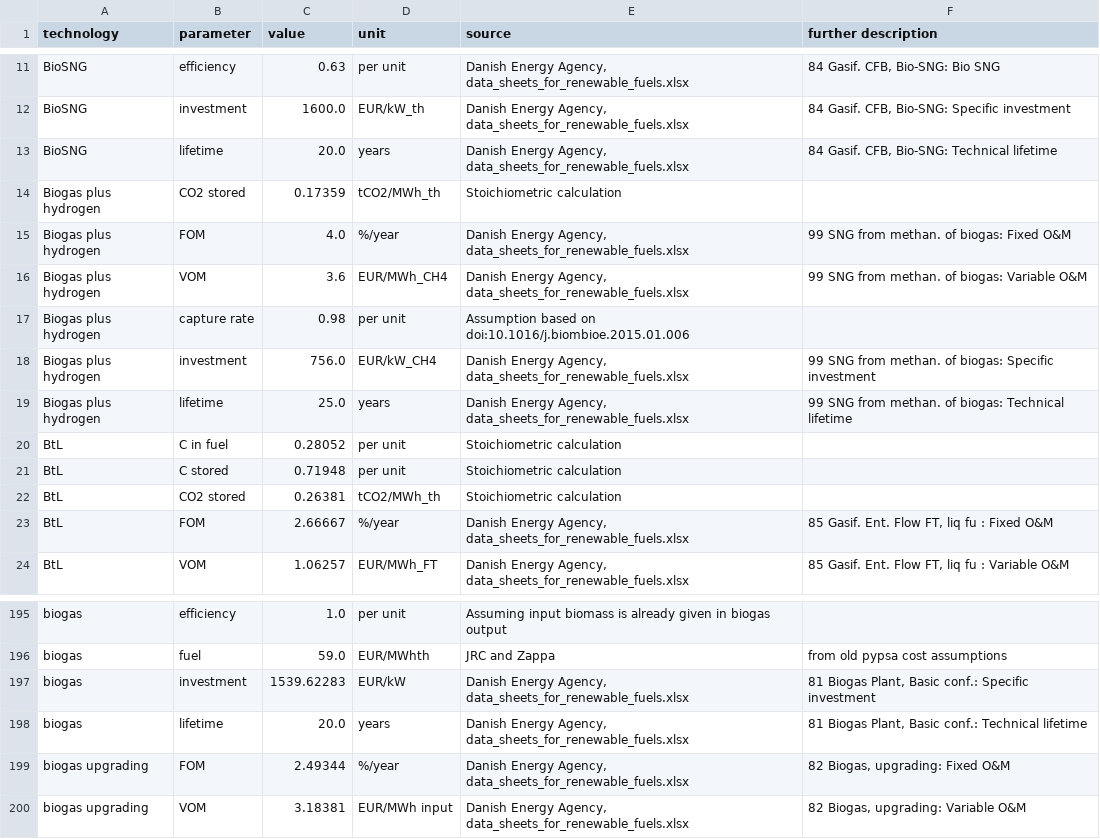
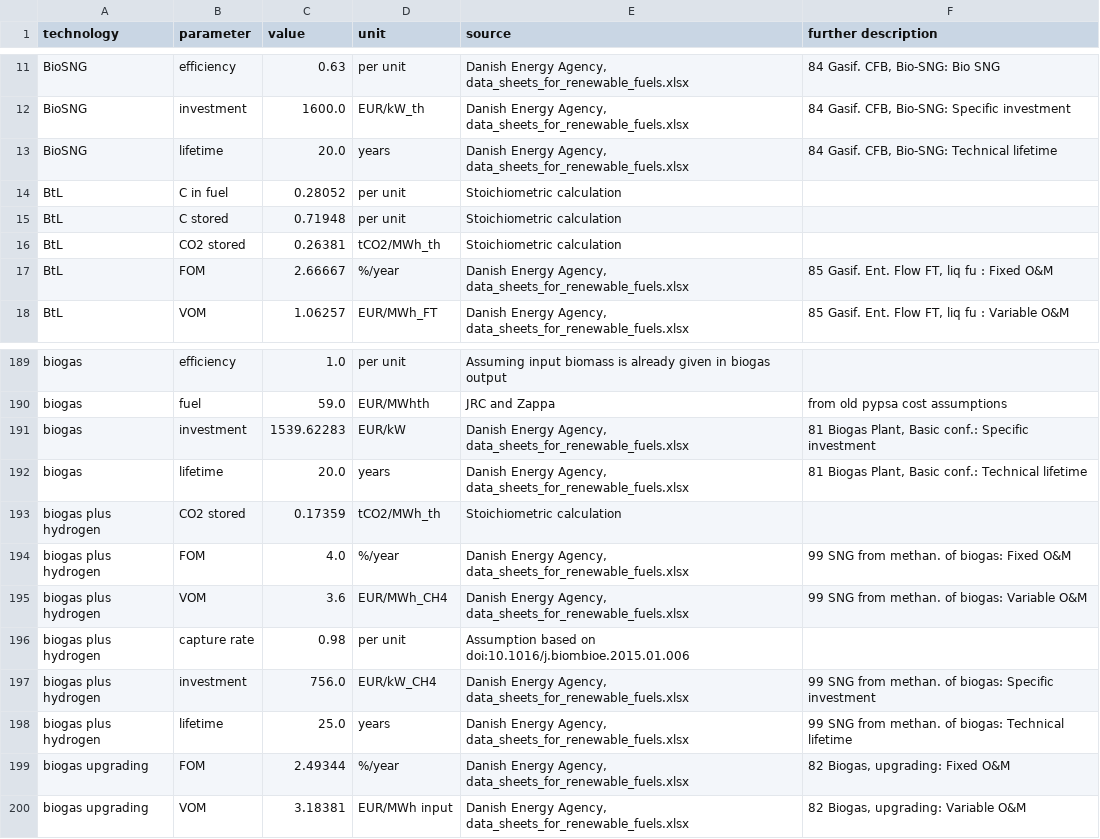
Before and after one commit to PyPSA/technology-data, a CSV file: outputs/costs_2030.csv, drawn as a sheet; only a part is shown, gaps mark what is left out.

```diff
--- a/outputs/costs_2030.csv
+++ b/outputs/costs_2030.csv
@@ -13,8 +13,2 @@ BioSNG,investment,1600.0,EUR/kW_th,"Danish Energy Agency, data_sheets_for_renewa
 BioSNG,lifetime,20.0,years,"Danish Energy Agency, data_sheets_for_renewable_fuels.xlsx","84 Gasif. CFB, Bio-SNG:  Technical lifetime"
-Biogas plus hydrogen,CO2 stored,0.17359,tCO2/MWh_th,Stoichiometric calculation,
-Biogas plus hydrogen,FOM,4.0,%/year,"Danish Energy Agency, data_sheets_for_renewable_fuels.xlsx",99 SNG from methan. of biogas:  Fixed O&M
-Biogas plus hydrogen,VOM,3.6,EUR/MWh_CH4,"Danish Energy Agency, data_sheets_for_renewable_fuels.xlsx",99 SNG from methan. of biogas:  Variable O&M
-Biogas plus hydrogen,capture rate,0.98,per unit,Assumption based on doi:10.1016/j.biombioe.2015.01.006,
-Biogas plus hydrogen,investment,756.0,EUR/kW_CH4,"Danish Energy Agency, data_sheets_for_renewable_fuels.xlsx",99 SNG from methan. of biogas:  Specific investment
-Biogas plus hydrogen,lifetime,25.0,years,"Danish Energy Agency, data_sheets_for_renewable_fuels.xlsx",99 SNG from methan. of biogas:  Technical lifetime
 BtL,C in fuel,0.28052,per unit,Stoichiometric calculation,
@@ -198,2 +192,8 @@ biogas,investment,1539.62283,EUR/kW,"Danish Energy Agency, data_sheets_for_renew
 biogas,lifetime,20.0,years,"Danish Energy Agency, data_sheets_for_renewable_fuels.xlsx","81 Biogas Plant, Basic conf.:  Technical lifetime"
+biogas plus hydrogen,CO2 stored,0.17359,tCO2/MWh_th,Stoichiometric calculation,
+biogas plus hydrogen,FOM,4.0,%/year,"Danish Energy Agency, data_sheets_for_renewable_fuels.xlsx",99 SNG from methan. of biogas:  Fixed O&M
+biogas plus hydrogen,VOM,3.6,EUR/MWh_CH4,"Danish Energy Agency, data_sheets_for_renewable_fuels.xlsx",99 SNG from methan. of biogas:  Variable O&M
+biogas plus hydrogen,capture rate,0.98,per unit,Assumption based on doi:10.1016/j.biombioe.2015.01.006,
+biogas plus hydrogen,investment,756.0,EUR/kW_CH4,"Danish Energy Agency, data_sheets_for_renewable_fuels.xlsx",99 SNG from methan. of biogas:  Specific investment
+biogas plus hydrogen,lifetime,25.0,years,"Danish Energy Agency, data_sheets_for_renewable_fuels.xlsx",99 SNG from methan. of biogas:  Technical lifetime
 biogas upgrading,FOM,2.49344,%/year,"Danish Energy Agency, data_sheets_for_renewable_fuels.xlsx","82 Biogas, upgrading:  Fixed O&M "
```
Also changed, not shown: outputs/costs_2020.csv, outputs/costs_2025.csv, 6 other files.
